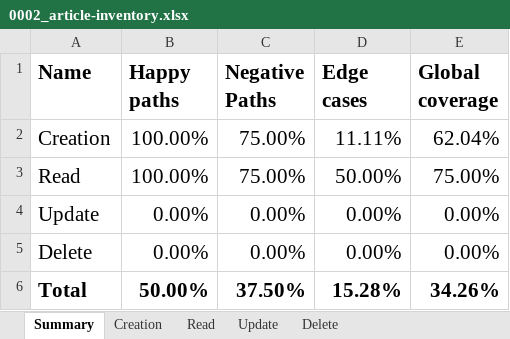
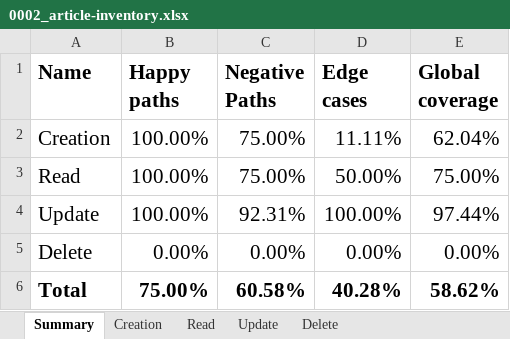
Before and after one commit to idembele70/playwright-realworld-example-app, an Excel workbook: docs/tests-inventories/0002_article-inventory.xlsx, sheet Summary, drawn as a sheet; values as stored, in another font and other column widths than the file's, no borders; the diff names each change by its address in the sheet, - before the commit and + after, or states it on an @@ line.

Commit message:
[#10] Add E2E tests for article update (#16)
* test(e2e): add comprehensive article update test suite with security payload coverage

- add full Article Update specification (happy, negative, edge scenarios)
- introduce dedicated article-update fixture and editor/detail helper methods
- add reusable SQLi and XSS payload factories plus escaped-content UI assertions
- unify article create/update API route helper via ARTICLES.SAVE
- refactor test article id generation to CompositeIdFactory.fromExecutionInfo
- update article creation/read specs and test inventory coverage docs

Refs: #10

* test(article-update): replace skip with fixme and add issue annotation for unauthenticated edit scenario

Refs: #10

* chore(config): retain trace only on first failure

Refs: #10

* refactor(e2e): move test tree to tests/features, rename specs to *.e2e.spec.ts, and align config

Refs: #10

---------

Co-authored-by: idembele70 <idembele70@gmail>

```diff
--- a/docs/tests-inventories/0002_article-inventory.xlsx (sheet Summary)
+++ b/docs/tests-inventories/0002_article-inventory.xlsx (sheet Summary)
-B4 (Happy paths): 0.00%
+B4 (Happy paths): 100.00%
-C4 (Negative Paths): 0.00%
+C4 (Negative Paths): 92.31%
-D4 (Edge cases): 0.00%
+D4 (Edge cases): 100.00%
-E4 (Global coverage): 0.00%
+E4 (Global coverage): 97.44%
-B6 (Happy paths): 50.00%
+B6 (Happy paths): 75.00%
-C6 (Negative Paths): 37.50%
+C6 (Negative Paths): 60.58%
-D6 (Edge cases): 15.28%
+D6 (Edge cases): 40.28%
-E6 (Global coverage): 34.26%
+E6 (Global coverage): 58.62%
```
Also changed, not shown: sheet Update, docs/coverages.xlsx, 58 other files.
